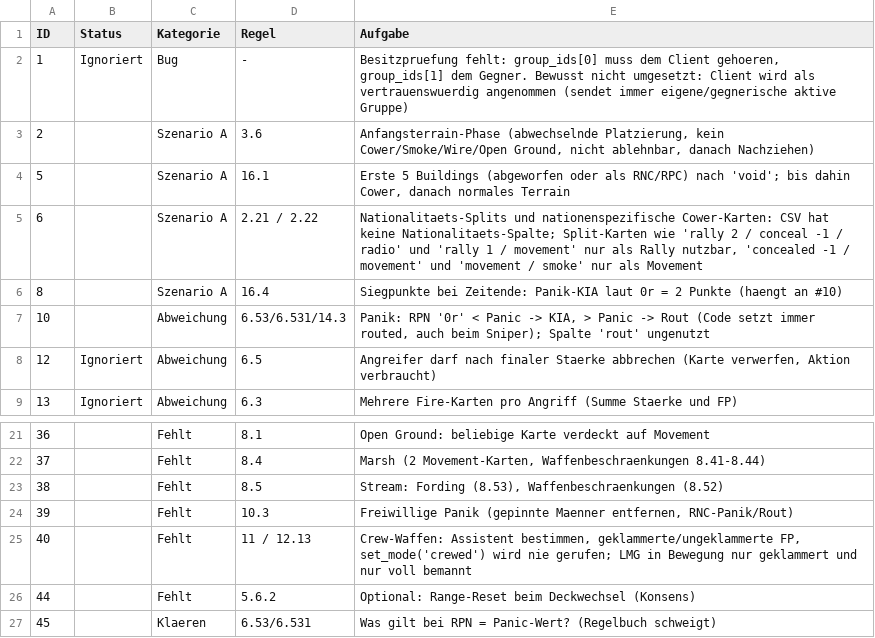
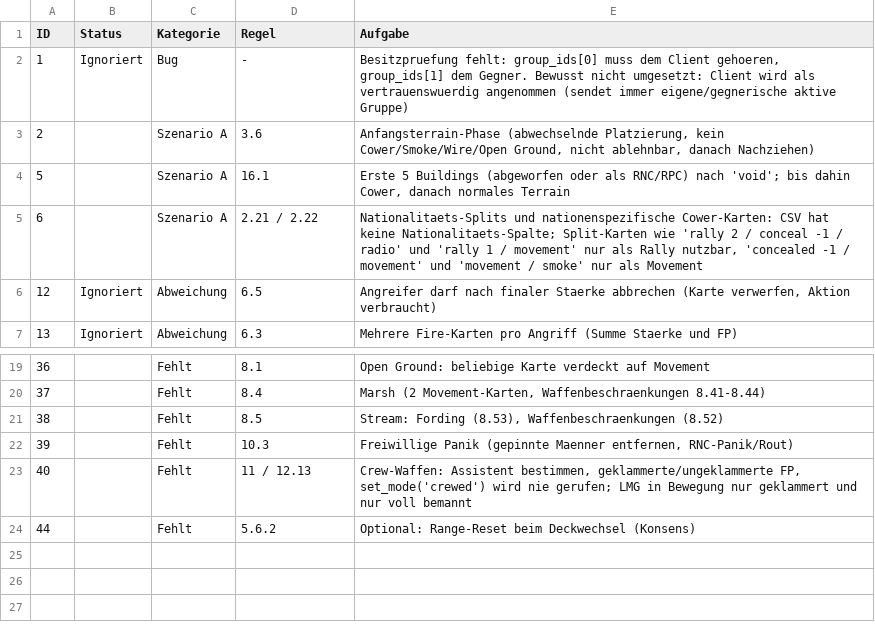
Before and after one commit to Ultimatthi/up-front, a CSV file: TODO.csv, drawn as a sheet; only a part is shown, gaps mark what is left out.

Commit message:
implemented panic kia or rout by 0r

```diff
--- a/TODO.csv
+++ b/TODO.csv
@@ -5,4 +5,2 @@
 6;;Szenario A;2.21 / 2.22;"Nationalitaets-Splits und nationenspezifische Cower-Karten: CSV hat keine Nationalitaets-Spalte; Split-Karten wie 'rally 2 / conceal -1 / radio' und 'rally 1 / movement' nur als Rally nutzbar, 'concealed -1 / movement' und 'movement / smoke' nur als Movement";;;;
-8;;Szenario A;16.4;Siegpunkte bei Zeitende: Panik-KIA laut 0r = 2 Punkte (haengt an #10);;;;
-10;;Abweichung;6.53/6.531/14.3;"Panik: RPN '0r' < Panic -> KIA, > Panic -> Rout (Code setzt immer routed, auch beim Sniper); Spalte 'rout' ungenutzt";;;;
 12;Ignoriert;Abweichung;6.5;Angreifer darf nach finaler Staerke abbrechen (Karte verwerfen, Aktion verbraucht);;;;
@@ -26,2 +24 @@
 44;;Fehlt;5.6.2;Optional: Range-Reset beim Deckwechsel (Konsens);;;;
-45;;Klaeren;6.53/6.531;Was gilt bei RPN = Panic-Wert? (Regelbuch schweigt);;;;
```
Also changed, not shown: 1 other file.
